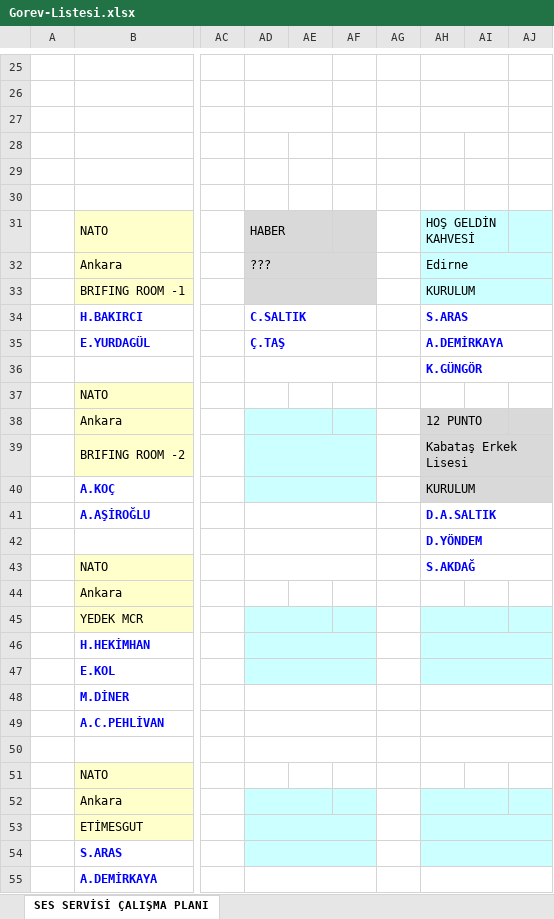
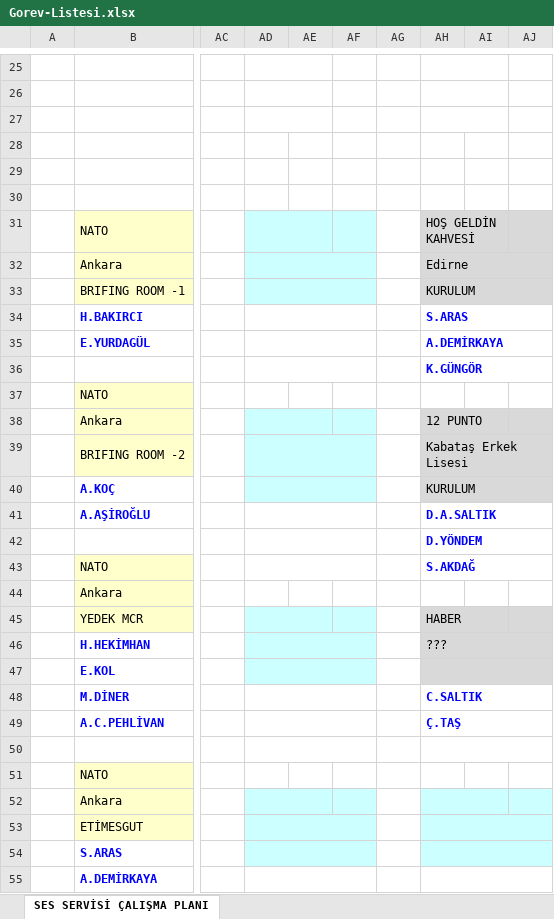
Before and after one commit to bozokyapi5/ses, an Excel workbook: Gorev-Listesi.xlsx, sheet SES SERVİSİ ÇALIŞMA PLANI, drawn as a sheet; only a part is shown, gaps mark what is left out; values as stored, in another font and other column widths than the file's, no borders; the diff names each change by its address in the sheet, - before the commit and + after, or states it on an @@ line.

```diff
--- a/Gorev-Listesi.xlsx (sheet SES SERVİSİ ÇALIŞMA PLANI)
+++ b/Gorev-Listesi.xlsx (sheet SES SERVİSİ ÇALIŞMA PLANI)
-AD31: HABER
+AD31: (empty)
-AD31:AF33 fill: #D9D9D9
+AD31:AF33 fill: #CCFFFF
-AH31:AJ33 fill: #CCFFFF
+AH31:AJ33 fill: #D9D9D9
-AD32: ???
+AD32: (empty)
-AD34: C.SALTIK
+AD34: (empty)
-AD35: Ç.TAŞ
+AD35: (empty)
-AH45: (empty)
+AH45: HABER
-AH45:AJ47 fill: #CCFFFF
+AH45:AJ47 fill: #D9D9D9
-AH46: (empty)
+AH46: ???
-AH48: (empty)
+AH48: C.SALTIK
-AH49: (empty)
+AH49: Ç.TAŞ
```
